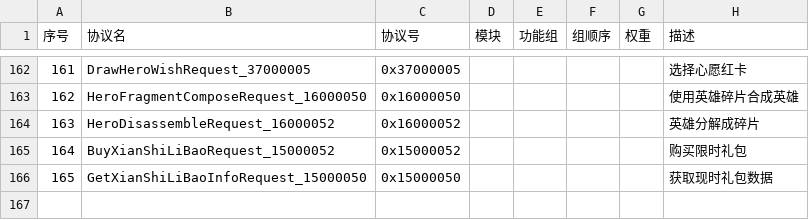
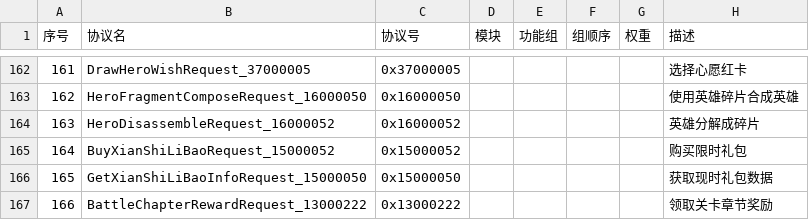
Before and after one commit to jitawangzi/server, a CSV file: simulationclient/messages.csv, drawn as a sheet; only a part is shown, gaps mark what is left out; the diff names each change by its address in the sheet, - before the commit and + after, or states it on an @@ line.

```diff
--- a/simulationclient/messages.csv
+++ b/simulationclient/messages.csv
+row 167: 166 | BattleChapterRewardRequest_13000222 | 0x13000222 |  |  |  |  | 领取关卡章节奖励
```
Also changed, not shown: 1 other file.
